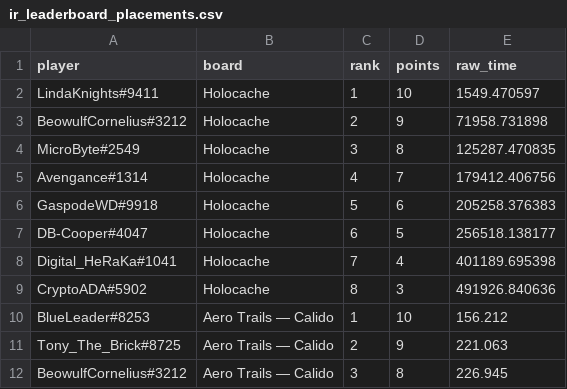
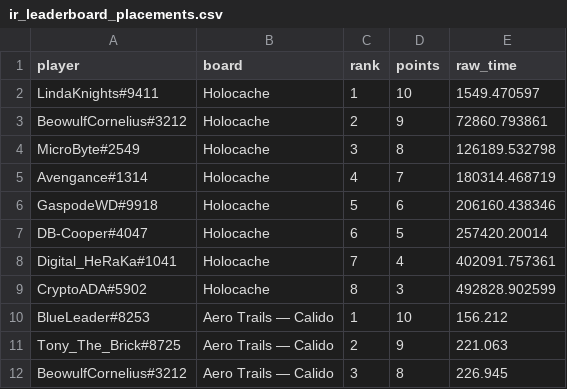
Before and after one commit to Rise-Underground/Rise-Underground.github.io, a CSV file: ir_leaderboard_placements.csv, drawn as a sheet; only a part is shown.

```diff
--- a/ir_leaderboard_placements.csv
+++ b/ir_leaderboard_placements.csv
@@ -2,9 +2,9 @@ player,board,rank,points,raw_time
 "LindaKnights#9411","Holocache",1,10,1549.470597
-"BeowulfCornelius#3212","Holocache",2,9,71958.731898
-"MicroByte#2549","Holocache",3,8,125287.470835
-"Avengance#1314","Holocache",4,7,179412.406756
-"GaspodeWD#9918","Holocache",5,6,205258.376383
-"DB-Cooper#4047","Holocache",6,5,256518.138177
-"Digital_HeRaKa#1041","Holocache",7,4,401189.695398
-"CryptoADA#5902","Holocache",8,3,491926.840636
+"BeowulfCornelius#3212","Holocache",2,9,72860.793861
+"MicroByte#2549","Holocache",3,8,126189.532798
+"Avengance#1314","Holocache",4,7,180314.468719
+"GaspodeWD#9918","Holocache",5,6,206160.438346
+"DB-Cooper#4047","Holocache",6,5,257420.20014
+"Digital_HeRaKa#1041","Holocache",7,4,402091.757361
+"CryptoADA#5902","Holocache",8,3,492828.902599
 "BlueLeader#8253","Aero Trails — Calido",1,10,156.212
```
Also changed, not shown: 2 other files.
